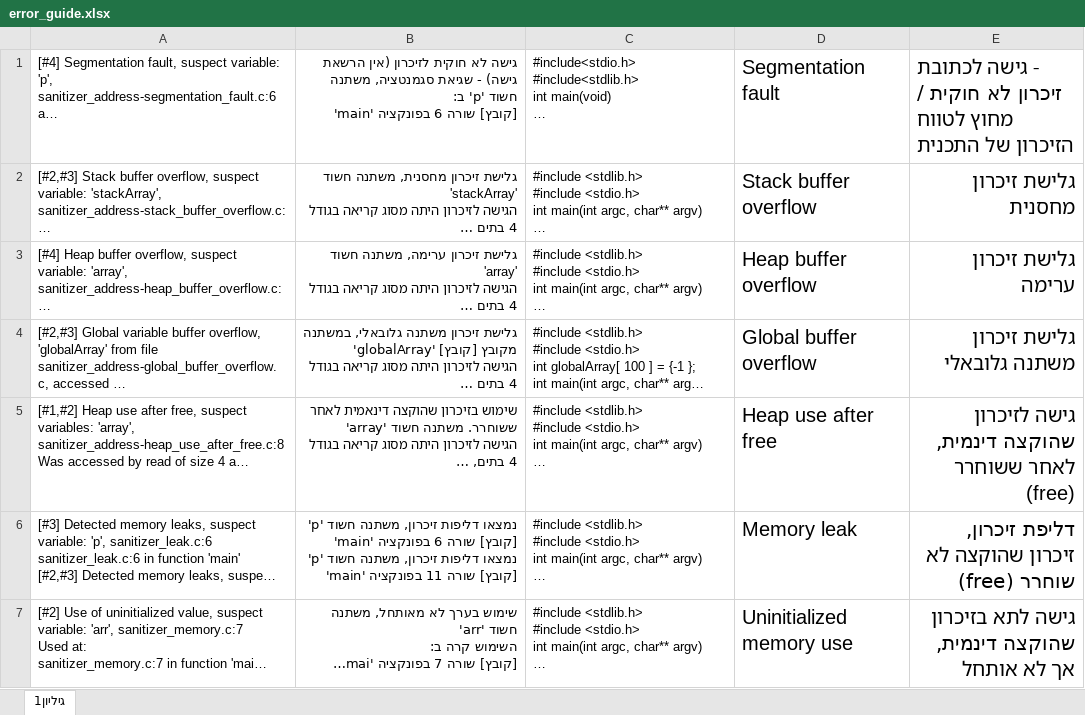
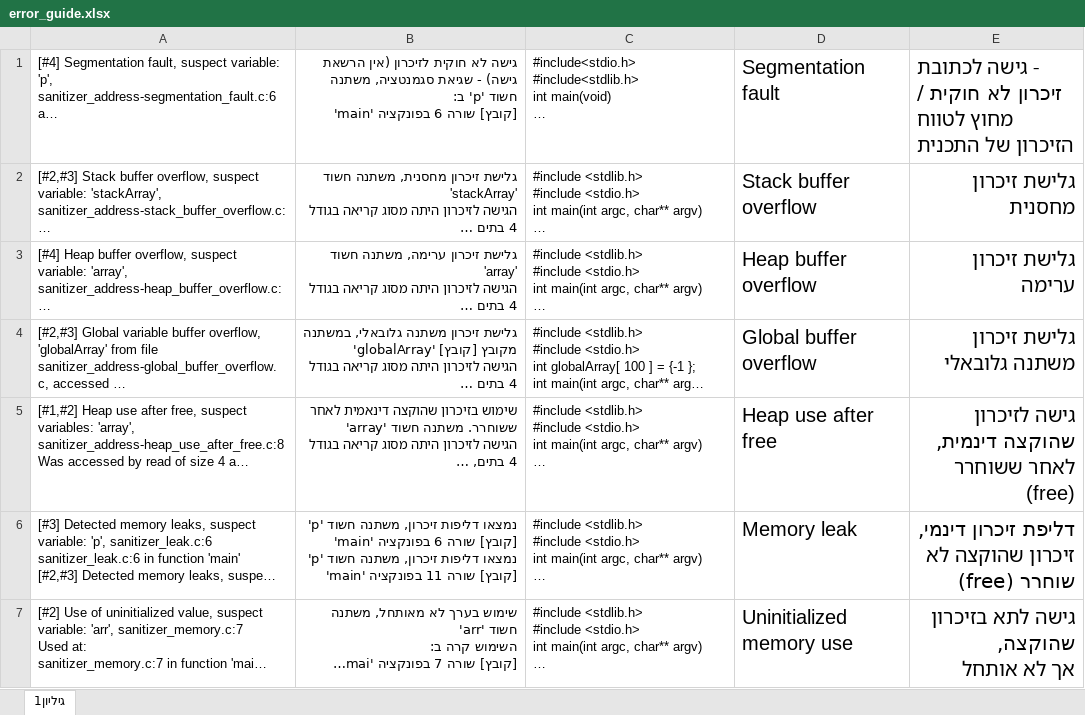
Before and after one commit to Maestroxr/codelyzer, an Excel workbook: vera/error_guide.xlsx, sheet גיליון1, drawn as a sheet; only a part is shown; long unchanged cells end in …; values as stored, in another font and other column widths than the file's, no borders; ↵ is a line break in a cell; the diff covers the shown part only; the diff names each change by its address in the sheet, - before the commit and + after, or states it on an @@ line.

```diff
--- a/vera/error_guide.xlsx (sheet גיליון1)
+++ b/vera/error_guide.xlsx (sheet גיליון1)
-E6: דליפת זיכרון, ↵ זיכרון שהוקצה…
+E6: דליפת זיכרון דינמי, ↵ זיכרון שהוקצה…
-E7: גישה לתא בזיכרון שהוקצה דינמית, ↵ אך לא אותחל
+E7: גישה לתא בזיכרון שהוקצה, ↵ אך לא אותחל
```
Also changed, not shown: 6 edited cells elsewhere in this sheet, 11 other files.
